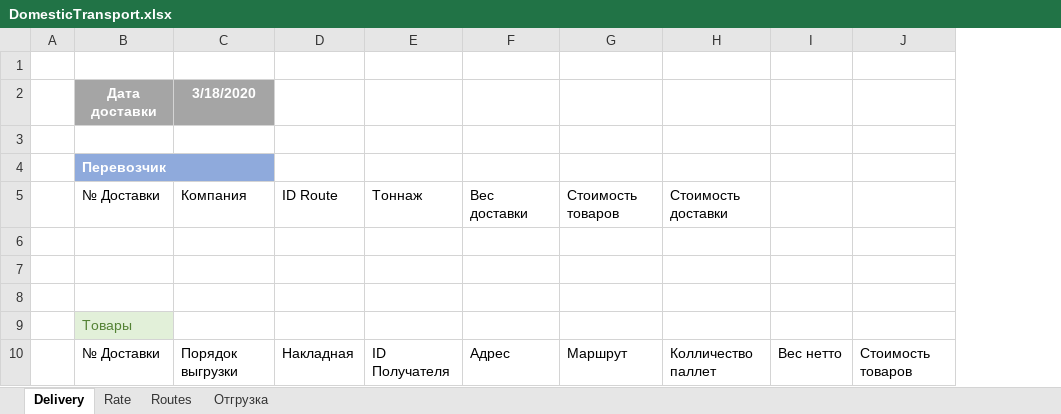
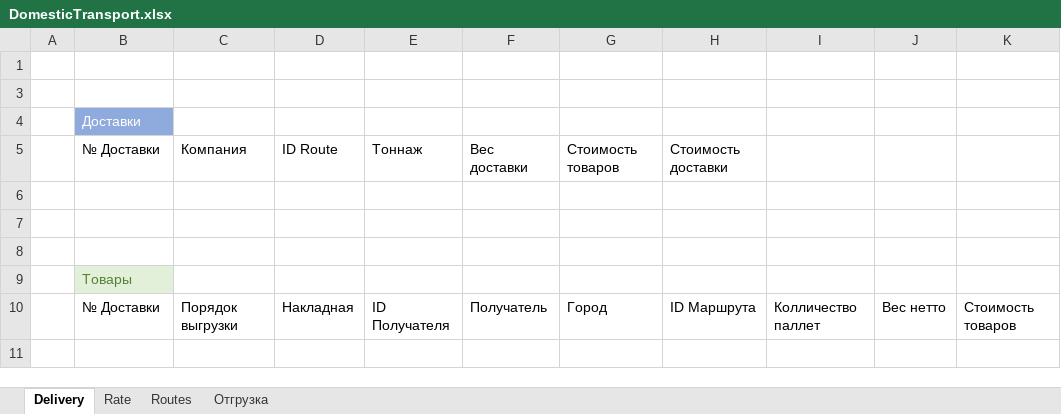
Before and after one commit to micro-solution/DomesticTransport, an Excel workbook: DomesticTransport/DomesticTransport.xlsx, sheet Delivery, drawn as a sheet; values as stored, in another font and other column widths than the file's, no borders; table styles not drawn; removed rows and columns are numbered as before the commit, all else as after; the diff names each change by its address in the sheet, - before the commit and + after, or states it on an @@ line.

Commit message:
Поиск маршрута

```diff
--- a/DomesticTransport/DomesticTransport.xlsx (sheet Delivery)
+++ b/DomesticTransport/DomesticTransport.xlsx (sheet Delivery)
+column H, rows 5-10: Стоимость доставки |  |  |  |  | ID Маршрута
-row 2:  | Дата доставки | 3/18/2020
-B4: Перевозчик
+B4: Доставки
-B4 bold: on
+B4 bold: off
-I5: Стоимость доставки
+I5: (empty)
-F10: Адрес
+F10: Получатель
-G10: Маршрут
+G10: Город
```
Also changed, not shown: hidden cells, 5 other files.
